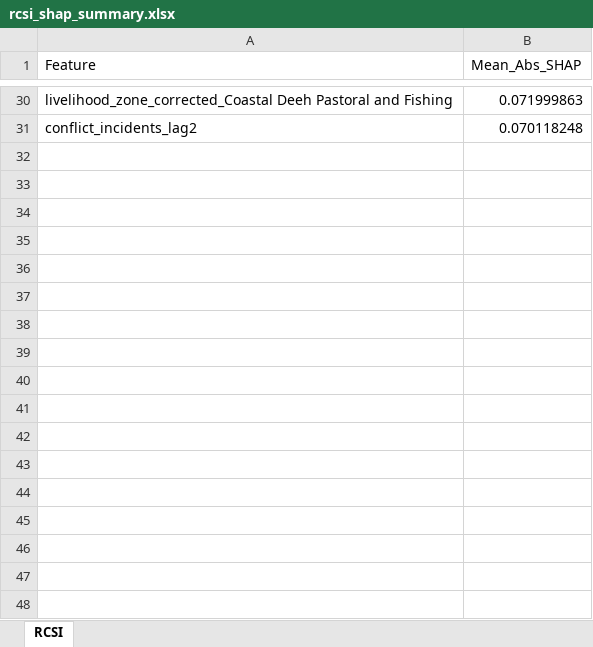
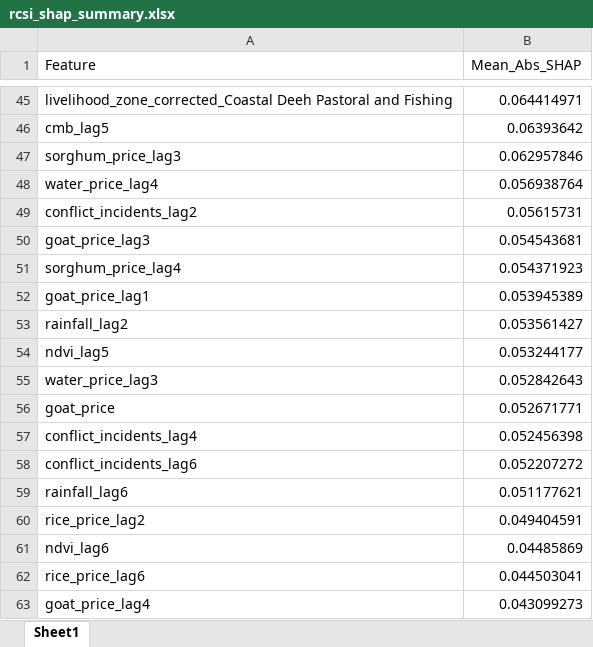
Before and after one commit to edwinouma/FSFDSS, an Excel workbook: data/rcsi_shap_summary.xlsx, sheet Sheet1, drawn as a sheet; only a part is shown, gaps mark what is left out; values as stored, in another font and other column widths than the file's, no borders; addresses are those after the commit; the diff covers the shown part only; the diff names each change by its address in the sheet, - before the commit and + after, or states it on an @@ line.

```diff
--- a/data/rcsi_shap_summary.xlsx (sheet Sheet1)
+++ b/data/rcsi_shap_summary.xlsx (sheet Sheet1)
-sheet tab: RCSI
+sheet tab: Sheet1
-B45 (Mean_Abs_SHAP): 0.071999863
+B45 (Mean_Abs_SHAP): 0.064414971
+row 46: cmb_lag5 | 0.06393642
+row 47: sorghum_price_lag3 | 0.062957846
+row 48: water_price_lag4 | 0.056938764
-B49 (Mean_Abs_SHAP): 0.070118248
+B49 (Mean_Abs_SHAP): 0.05615731
+row 50: goat_price_lag3 | 0.054543681
+row 51: sorghum_price_lag4 | 0.054371923
+row 52: goat_price_lag1 | 0.053945389
+row 53: rainfall_lag2 | 0.053561427
+row 54: ndvi_lag5 | 0.053244177
+row 55: water_price_lag3 | 0.052842643
+row 56: goat_price | 0.052671771
+row 57: conflict_incidents_lag4 | 0.052456398
+row 58: conflict_incidents_lag6 | 0.052207272
+row 59: rainfall_lag6 | 0.051177621
+row 60: rice_price_lag2 | 0.049404591
+row 61: ndvi_lag6 | 0.04485869
+row 62: rice_price_lag6 | 0.044503041
+row 63: goat_price_lag4 | 0.043099273
```
Also changed, not shown: 69 added rows, 15 removed rows and 13 edited cells elsewhere in this sheet, data/fcs_shap_summary.xlsx, data/hhs_shap_summary.xlsx, 22 other files.
